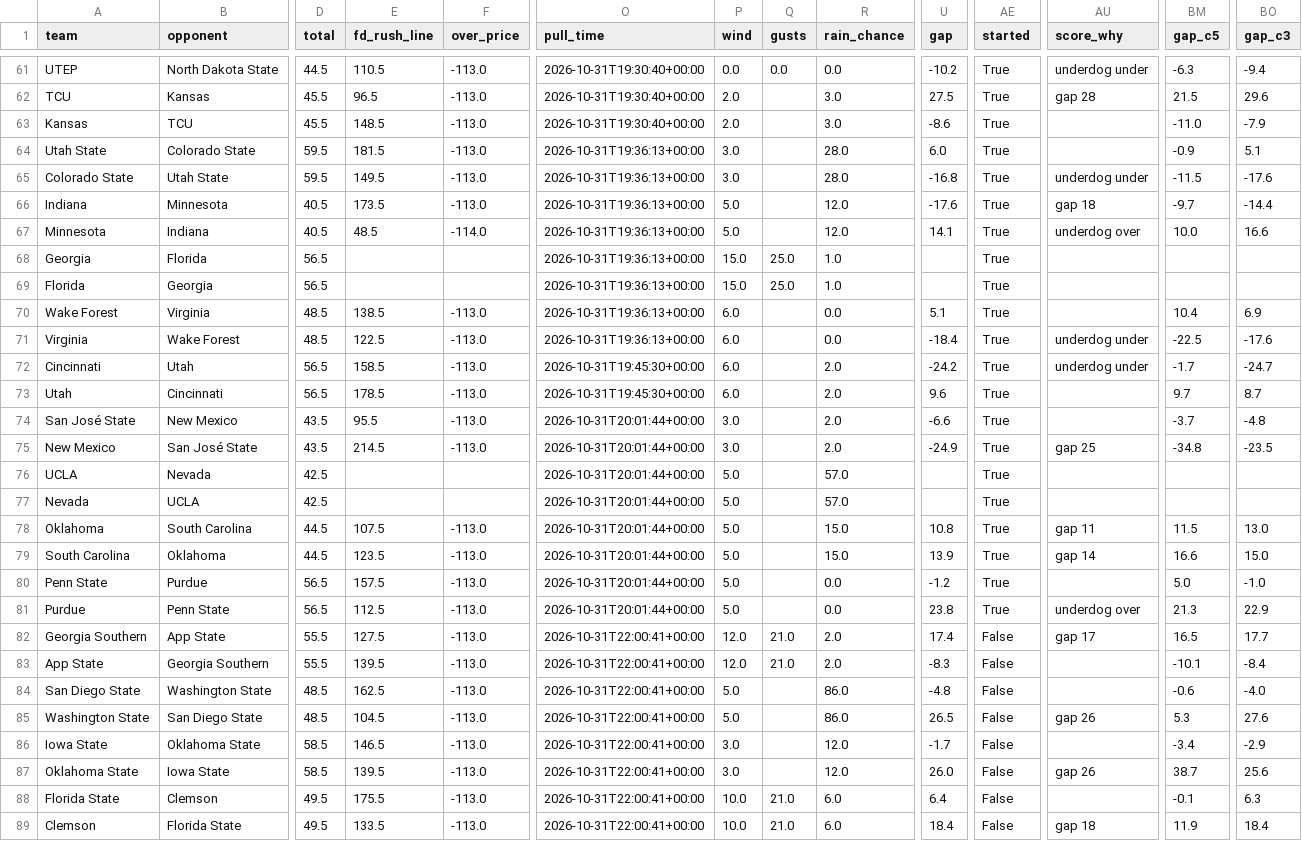
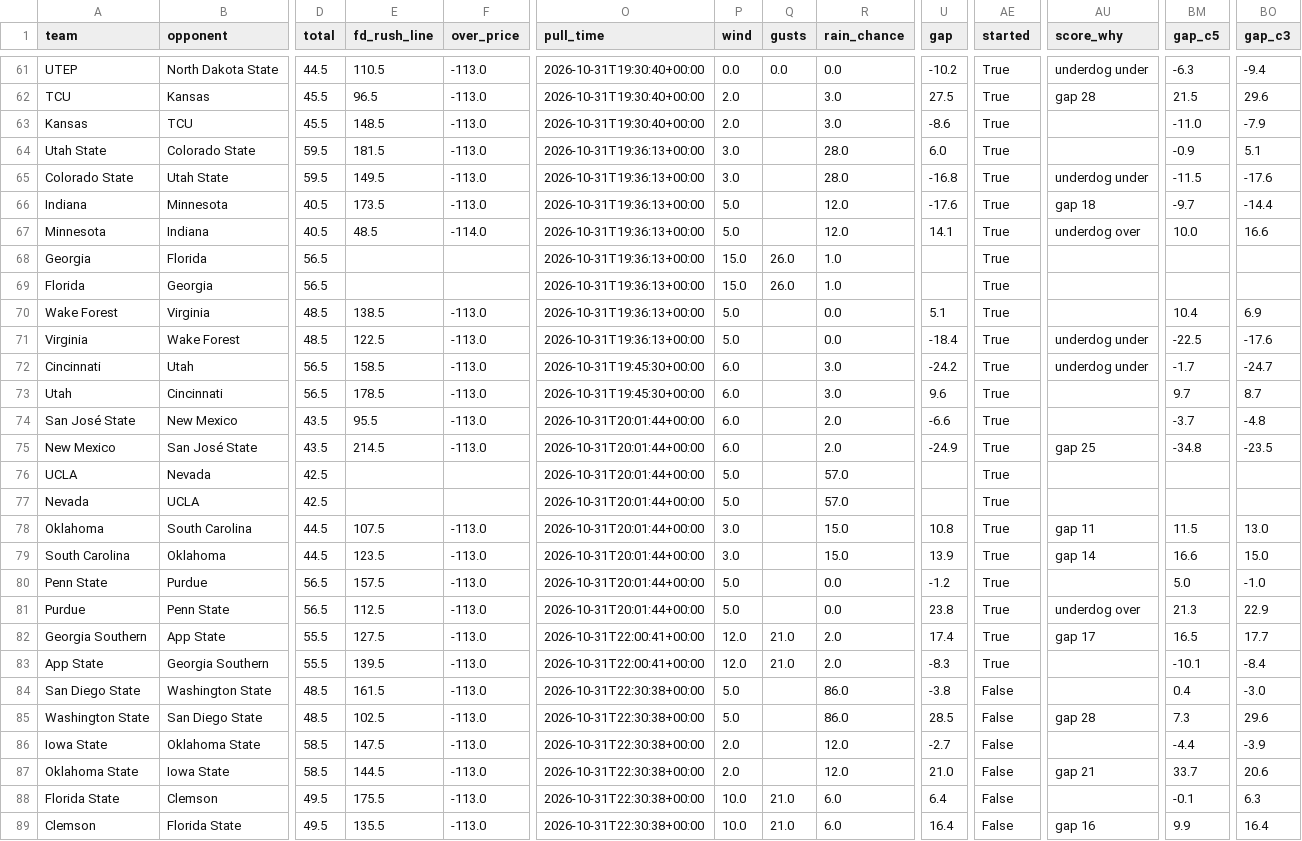
Before and after one commit to bradyt3321/cfb-yardage-dashboard, a CSV file: data/board.csv, drawn as a sheet; only a part is shown, gaps mark what is left out; the diff covers the shown part only; the diff names each change by its address in the sheet, - before the commit and + after, or states it on an @@ line.

```diff
--- a/data/board.csv
+++ b/data/board.csv
-Q68:Q69 (gusts): 25.0
+Q68:Q69 (gusts): 26.0
-P70:P71 (wind): 6.0
+P70:P71 (wind): 5.0
-R72:R73 (rain_chance): 2.0
+R72:R73 (rain_chance): 3.0
-P74:P75 (wind): 3.0
+P74:P75 (wind): 6.0
-P78:P79 (wind): 5.0
+P78:P79 (wind): 3.0
-AE82:AE83 (started): False
+AE82:AE83 (started): True
-E84 (fd_rush_line): 162.5
+E84 (fd_rush_line): 161.5
-O84:O89 (pull_time): 2026-10-31T22:00:41+00:00
+O84:O89 (pull_time): 2026-10-31T22:30:38+00:00
-U84 (gap): -4.8
+U84 (gap): -3.8
-BM84 (gap_c5): -0.6
+BM84 (gap_c5): 0.4
-BO84 (gap_c3): -4.0
+BO84 (gap_c3): -3.0
-E85 (fd_rush_line): 104.5
+E85 (fd_rush_line): 102.5
-U85 (gap): 26.5
+U85 (gap): 28.5
-AU85 (score_why): gap 26
+AU85 (score_why): gap 28
-BM85 (gap_c5): 5.3
+BM85 (gap_c5): 7.3
-BO85 (gap_c3): 27.6
+BO85 (gap_c3): 29.6
-E86 (fd_rush_line): 146.5
+E86 (fd_rush_line): 147.5
-P86:P87 (wind): 3.0
+P86:P87 (wind): 2.0
-U86 (gap): -1.7
+U86 (gap): -2.7
-BM86 (gap_c5): -3.4
+BM86 (gap_c5): -4.4
-BO86 (gap_c3): -2.9
+BO86 (gap_c3): -3.9
-E87 (fd_rush_line): 139.5
+E87 (fd_rush_line): 144.5
-U87 (gap): 26.0
+U87 (gap): 21.0
-AU87 (score_why): gap 26
+AU87 (score_why): gap 21
-BM87 (gap_c5): 38.7
+BM87 (gap_c5): 33.7
-BO87 (gap_c3): 25.6
+BO87 (gap_c3): 20.6
-E89 (fd_rush_line): 133.5
+E89 (fd_rush_line): 135.5
-U89 (gap): 18.4
+U89 (gap): 16.4
-AU89 (score_why): gap 18
+AU89 (score_why): gap 16
-BM89 (gap_c5): 11.9
+BM89 (gap_c5): 9.9
-BO89 (gap_c3): 18.4
+BO89 (gap_c3): 16.4
```
Also changed, not shown: 146 edited cells elsewhere in this file, 3 other files.
